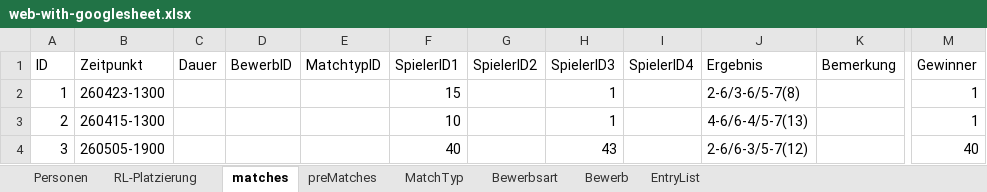
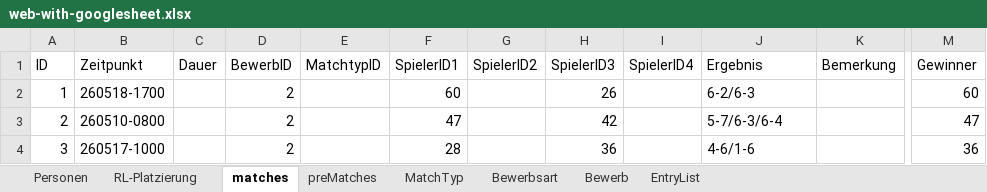
Before and after one commit to AnyAnonym/ePiber, an Excel workbook: additional Files/web-with-googlesheet.xlsx, sheet matches, drawn as a sheet; only a part is shown, gaps mark what is left out; values as stored, in another font and other column widths than the file's, no borders; the diff names each change by its address in the sheet, - before the commit and + after, or states it on an @@ line.

```diff
--- a/additional Files/web-with-googlesheet.xlsx (sheet matches)
+++ b/additional Files/web-with-googlesheet.xlsx (sheet matches)
-B2 (Zeitpunkt): 260423-1300
+B2 (Zeitpunkt): 260518-1700
-D2:D4 (BewerbID): (empty)
+D2:D4 (BewerbID): 2
-F2 (SpielerID1): 15
+F2 (SpielerID1): 60
-H2 (SpielerID3): 1
+H2 (SpielerID3): 26
-J2 (Ergebnis): 2-6/3-6/5-7(8)
+J2 (Ergebnis): 6-2/6-3
-M2 (Gewinner): 1
+M2 (Gewinner): 60
-B3 (Zeitpunkt): 260415-1300
+B3 (Zeitpunkt): 260510-0800
-F3 (SpielerID1): 10
+F3 (SpielerID1): 47
-H3 (SpielerID3): 1
+H3 (SpielerID3): 42
-J3 (Ergebnis): 4-6/6-4/5-7(13)
+J3 (Ergebnis): 5-7/6-3/6-4
-M3 (Gewinner): 1
+M3 (Gewinner): 47
-B4 (Zeitpunkt): 260505-1900
+B4 (Zeitpunkt): 260517-1000
-F4 (SpielerID1): 40
+F4 (SpielerID1): 28
-H4 (SpielerID3): 43
+H4 (SpielerID3): 36
-J4 (Ergebnis): 2-6/6-3/5-7(12)
+J4 (Ergebnis): 4-6/1-6
-M4 (Gewinner): 40
+M4 (Gewinner): 36
```
Also changed, not shown: sheet preMatches, sheet Personen, sheet RL-Platzierung, 4 other files.
